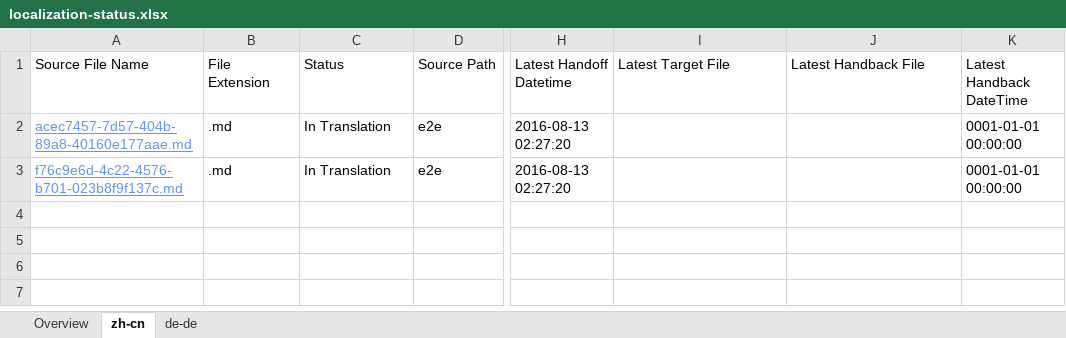
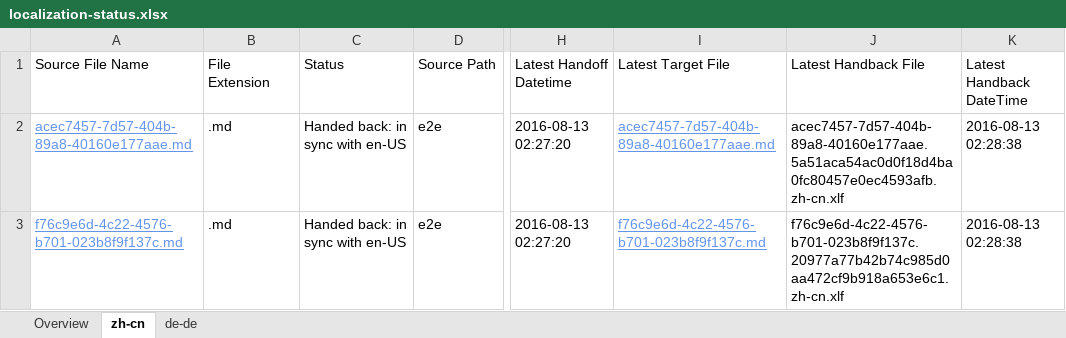
Before and after one commit to OpenLocalizationTestOrg/olhandback-e2e, an Excel workbook: ol-handback/OpenLocalizationTestOrg/oltest/ci/localization-status.xlsx, sheet zh-cn, drawn as a sheet; only a part is shown, gaps mark what is left out; values as stored, in another font and other column widths than the file's, no borders; table styles not drawn; the diff names each change by its address in the sheet, - before the commit and + after, or states it on an @@ line.

Commit message:
Generate Report for Handback

```diff
--- a/ol-handback/OpenLocalizationTestOrg/oltest/ci/localization-status.xlsx (sheet zh-cn)
+++ b/ol-handback/OpenLocalizationTestOrg/oltest/ci/localization-status.xlsx (sheet zh-cn)
-C2:C3 (Status): In Translation
+C2:C3 (Status): Handed back: in sync with en-US
-I2 (Latest Target File): (empty)
+I2 (Latest Target File): acec7457-7d57-404b-89a8-40160e177aae.md
-J2 (Latest Handback File): (empty)
+J2 (Latest Handback File): acec7457-7d57-404b-89a8-40160e177aae.5a51aca54ac0d0f18d4ba0fc80457e0ec4593afb.zh-cn.xlf
-K2:K3 (Latest Handback DateTime): 0001-01-01 00:00:00
+K2:K3 (Latest Handback DateTime): 2016-08-13 02:28:38
-I3 (Latest Target File): (empty)
+I3 (Latest Target File): f76c9e6d-4c22-4576-b701-023b8f9f137c.md
-J3 (Latest Handback File): (empty)
+J3 (Latest Handback File): f76c9e6d-4c22-4576-b701-023b8f9f137c.20977a77b42b74c985d0aa472cf9b918a653e6c1.zh-cn.xlf
```
Also changed, not shown: sheet de-de, sheet Overview, 1 other file.
